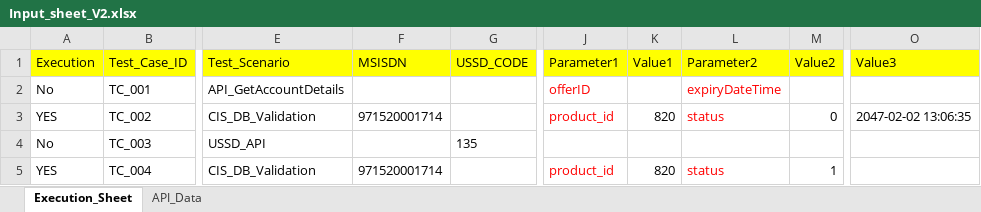
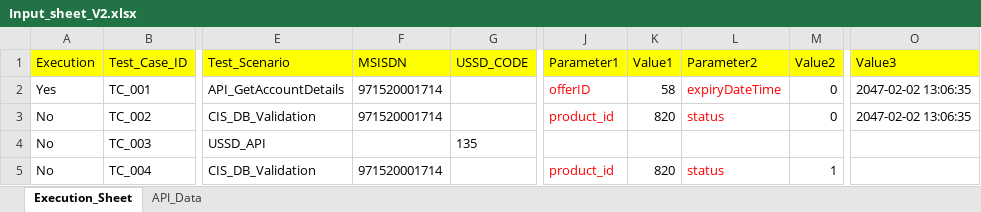
Before and after one commit to mugazzz/parallel_ussd, an Excel workbook: Input_sheet_V2.xlsx, sheet Execution_Sheet, drawn as a sheet; only a part is shown, gaps mark what is left out; values as stored, in another font and other column widths than the file's, no borders; the diff names each change by its address in the sheet, - before the commit and + after, or states it on an @@ line.

```diff
--- a/Input_sheet_V2.xlsx (sheet Execution_Sheet)
+++ b/Input_sheet_V2.xlsx (sheet Execution_Sheet)
-A2 (Execution): No
+A2 (Execution): Yes
-F2 (MSISDN): (empty)
+F2 (MSISDN): 971520001714
-K2 (Value1): (empty)
+K2 (Value1): 58
-M2 (Value2): (empty)
+M2 (Value2): 0
-O2 (Value3): (empty)
+O2 (Value3): 2047-02-02 13:06:35
-A3 (Execution): YES
+A3 (Execution): No
-A5 (Execution): YES
+A5 (Execution): No
```
Also changed, not shown: 5 other files.
